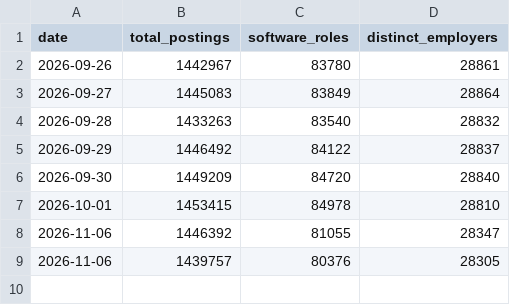
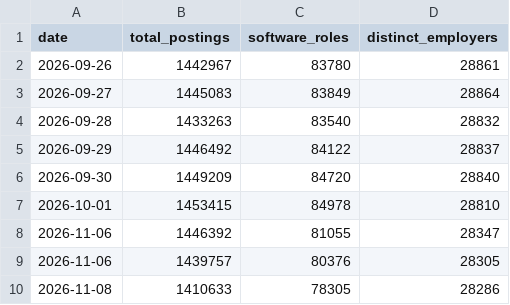
Before and after one commit to abheeshtroy/reqstream, a CSV file: data/market/trends.csv, drawn as a sheet; the diff names each change by its address in the sheet, - before the commit and + after, or states it on an @@ line.

Commit message:
Append 2026-11-08 to trends

```diff
--- a/data/market/trends.csv
+++ b/data/market/trends.csv
+row 10: 2026-11-08 | 1410633 | 78305 | 28286
```
